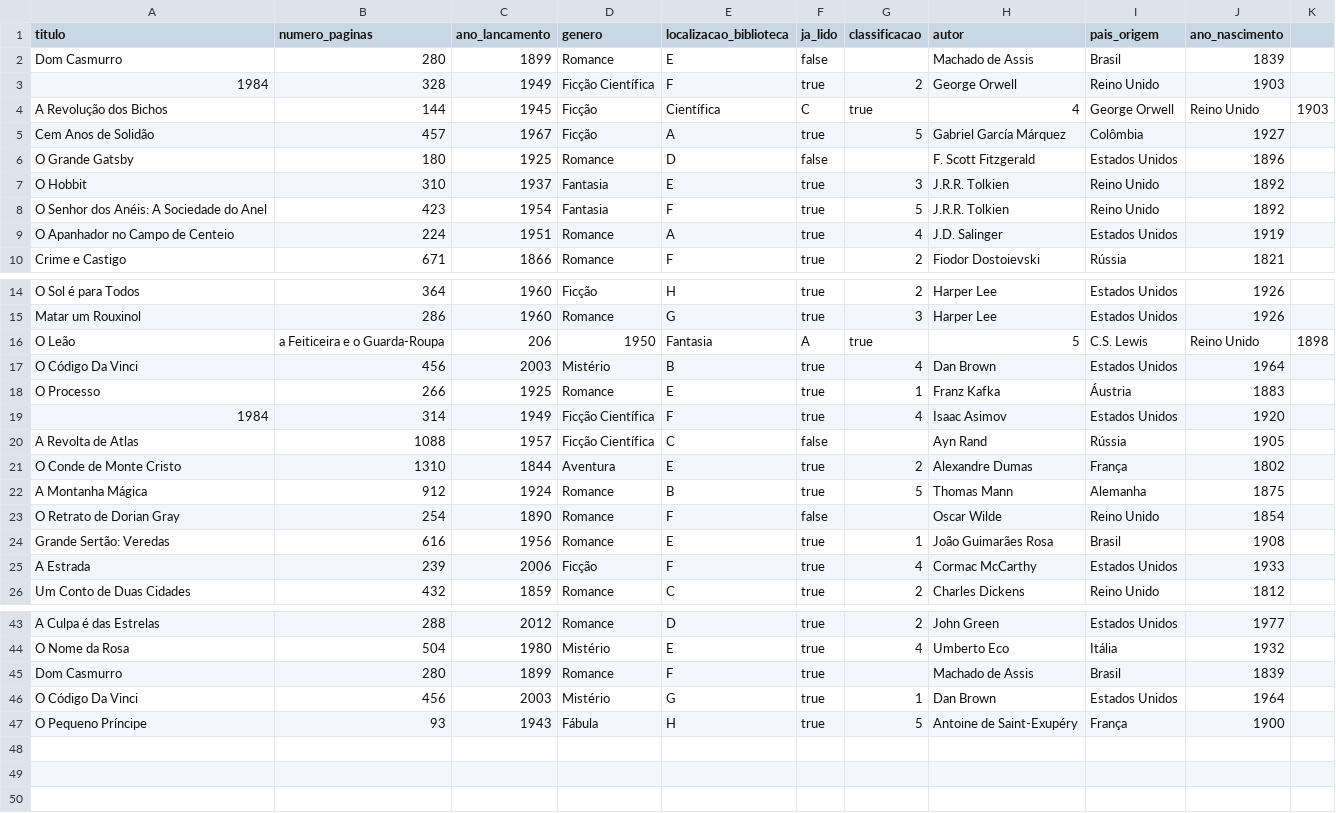
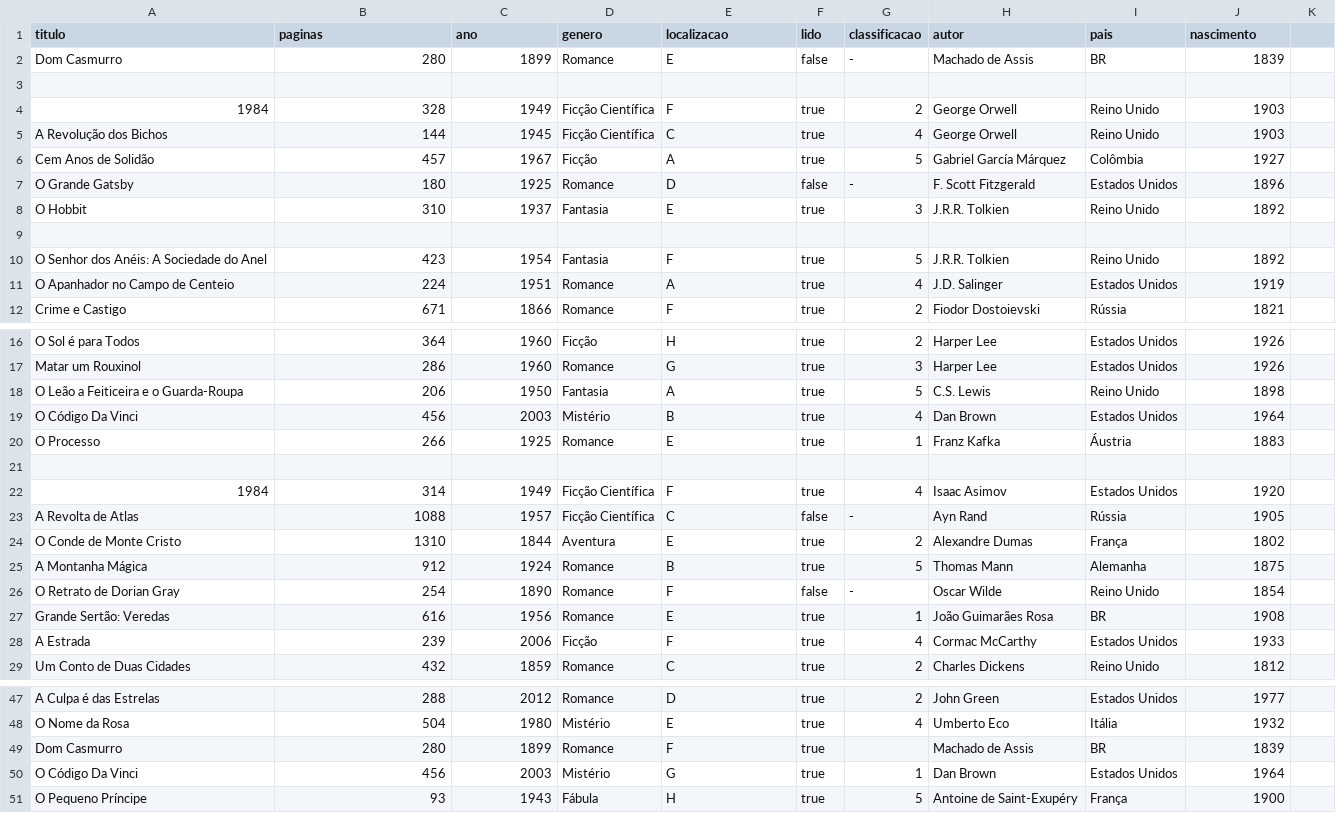
Before and after one commit to rafaelciriello/personal_library_data_project, a CSV file: data/books.csv, drawn as a sheet; only a part is shown, gaps mark what is left out; the diff covers the shown part only.

```diff
--- a/data/books.csv
+++ b/data/books.csv
@@ -1,8 +1,10 @@
-titulo,numero_paginas,ano_lancamento,genero,localizacao_biblioteca,ja_lido,classificacao,autor,pais_origem,ano_nascimento
-Dom Casmurro,280,1899,Romance,E,false,,Machado de Assis,Brasil,1839
+titulo,paginas,ano,genero,localizacao,lido,classificacao,autor,pais,nascimento
+Dom Casmurro,280,1899,Romance,E,false,-,Machado de Assis,BR,1839
+,,,,,,,,
 1984,328,1949,Ficção Científica,F,true,2,George Orwell,Reino Unido,1903
-A Revolução dos Bichos,144,1945,Ficção,Científica,C,true,4,George Orwell,Reino Unido,1903
+A Revolução dos Bichos,144,1945,Ficção Científica,C,true,4,George Orwell,Reino Unido,1903
 Cem Anos de Solidão,457,1967,Ficção,A,true,5,Gabriel García Márquez,Colômbia,1927
-O Grande Gatsby,180,1925,Romance,D,false,,F. Scott Fitzgerald,Estados Unidos,1896
+O Grande Gatsby,180,1925,Romance,D,false,-,F. Scott Fitzgerald,Estados Unidos,1896
 O Hobbit,310,1937,Fantasia,E,true,3,J.R.R. Tolkien,Reino Unido,1892
+,,,,,,,,
 O Senhor dos Anéis: A Sociedade do Anel,423,1954,Fantasia,F,true,5,J.R.R. Tolkien,Reino Unido,1892
@@ -15,11 +17,12 @@ O Sol é para Todos,364,1960,Ficção,H,true,2,Harper Lee,Estados Unidos,1926
 Matar um Rouxinol,286,1960,Romance,G,true,3,Harper Lee,Estados Unidos,1926
-O Leão, a Feiticeira e o Guarda-Roupa,206,1950,Fantasia,A,true,5,C.S. Lewis,Reino Unido,1898
+O Leão a Feiticeira e o Guarda-Roupa,206,1950,Fantasia,A,true,5,C.S. Lewis,Reino Unido,1898
 O Código Da Vinci,456,2003,Mistério,B,true,4,Dan Brown,Estados Unidos,1964
 O Processo,266,1925,Romance,E,true,1,Franz Kafka,Áustria,1883
+,,,,,,,,
 1984,314,1949,Ficção Científica,F,true,4,Isaac Asimov,Estados Unidos,1920
-A Revolta de Atlas,1088,1957,Ficção Científica,C,false,,Ayn Rand,Rússia,1905
+A Revolta de Atlas,1088,1957,Ficção Científica,C,false,-,Ayn Rand,Rússia,1905
 O Conde de Monte Cristo,1310,1844,Aventura,E,true,2,Alexandre Dumas,França,1802
 A Montanha Mágica,912,1924,Romance,B,true,5,Thomas Mann,Alemanha,1875
-O Retrato de Dorian Gray,254,1890,Romance,F,false,,Oscar Wilde,Reino Unido,1854
-Grande Sertão: Veredas,616,1956,Romance,E,true,1,João Guimarães Rosa,Brasil,1908
+O Retrato de Dorian Gray,254,1890,Romance,F,false,-,Oscar Wilde,Reino Unido,1854
+Grande Sertão: Veredas,616,1956,Romance,E,true,1,João Guimarães Rosa,BR,1908
 A Estrada,239,2006,Ficção,F,true,4,Cormac McCarthy,Estados Unidos,1933
@@ -44,3 +48,3 @@ A Culpa é das Estrelas,288,2012,Romance,D,true,2,John Green,Estados Unidos,1977
 O Nome da Rosa,504,1980,Mistério,E,true,4,Umberto Eco,Itália,1932
-Dom Casmurro,280,1899,Romance,F,true,,Machado de Assis,Brasil,1839
+Dom Casmurro,280,1899,Romance,F,true,,Machado de Assis,BR,1839
 O Código Da Vinci,456,2003,Mistério,G,true,1,Dan Brown,Estados Unidos,1964
```
Also changed, not shown: 1 added row elsewhere in this file, data/wishlist.csv, 2 other files.
